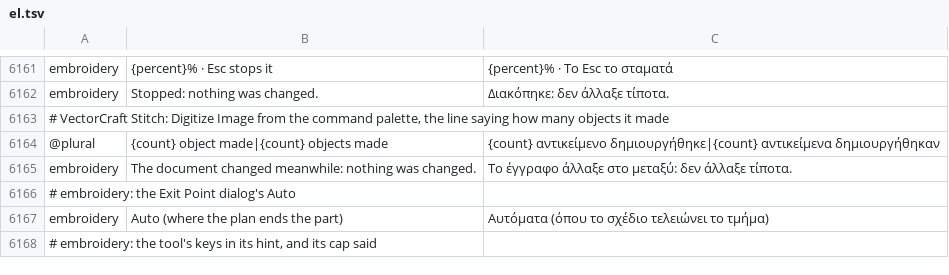
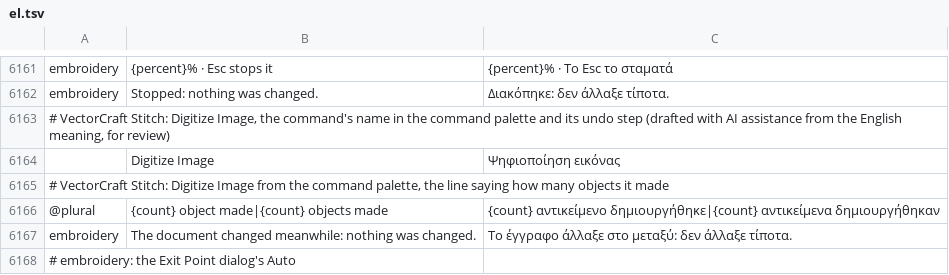
Before and after one commit to przbat-public/vectorcraft-stitch, a TSV file: crates/ui-egui/src/i18n/el.tsv, drawn as a sheet; only a part is shown, gaps mark what is left out; the shorter side is filled out with more unchanged rows; the diff names each change by its address in the sheet, - before the commit and + after, or states it on an @@ line.

```diff
--- a/crates/ui-egui/src/i18n/el.tsv
+++ b/crates/ui-egui/src/i18n/el.tsv
+row 6163: # VectorCraft Stitch: Digitize Image, the command's name in the command palette and its undo step (drafted with AI assistance from the English meaning, for review)
+row 6164:  | Digitize Image | Ψηφιοποίηση εικόνας
```
Also changed, not shown: crates/ui-egui/src/i18n/bg.tsv, crates/ui-egui/src/i18n/ka.tsv, 23 other files.
